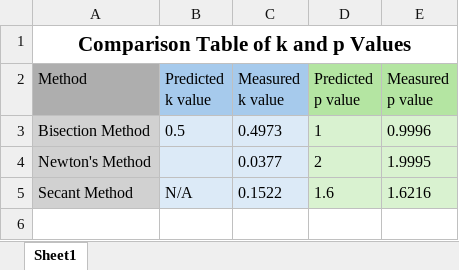
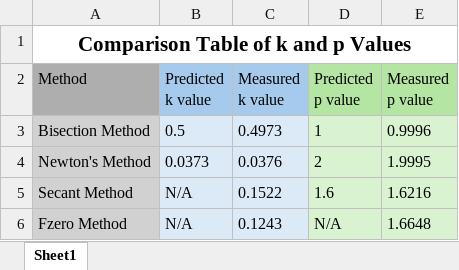
Before and after one commit to mdepstein/Assignment-1, an Excel workbook: Comparison Table of k and p Values.xlsx, sheet Sheet1, drawn as a sheet; values as stored, in another font and other column widths than the file's, no borders; the diff names each change by its address in the sheet, - before the commit and + after, or states it on an @@ line.

```diff
--- a/Comparison Table of k and p Values.xlsx (sheet Sheet1)
+++ b/Comparison Table of k and p Values.xlsx (sheet Sheet1)
-B4 (Predicted k value): (empty)
+B4 (Predicted k value): 0.0373
-C4 (Measured k value): 0.0377
+C4 (Measured k value): 0.0376
+row 6: Fzero Method | N/A | 0.1243 | N/A | 1.6648
```
Also changed, not shown: 3 other files.
